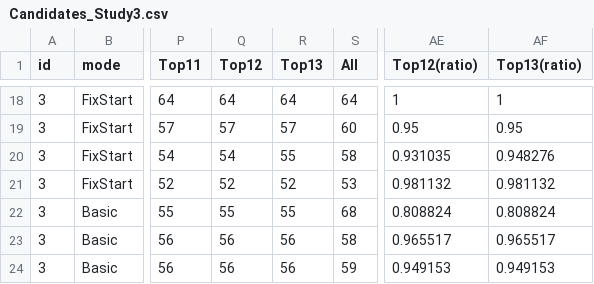
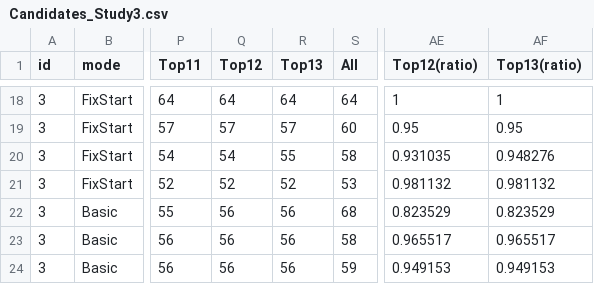
Before and after one commit to coolyangzc/IndirectGestureKeyboard_UserStudy, a CSV file: Study5/res/Candidates_Study3.csv, drawn as a sheet; only a part is shown, gaps mark what is left out; the diff names each change by its address in the sheet, - before the commit and + after, or states it on an @@ line.

```diff
--- a/Study5/res/Candidates_Study3.csv
+++ b/Study5/res/Candidates_Study3.csv
-Q22 (Top12): 55
+Q22 (Top12): 56
-R22 (Top13): 55
+R22 (Top13): 56
-AE22 (Top12(ratio)): 0.808824
+AE22 (Top12(ratio)): 0.823529
-AF22 (Top13(ratio)): 0.808824
+AF22 (Top13(ratio)): 0.823529
```
Also changed, not shown: Study5/res/WPM_Study3.csv, 1 other file.
